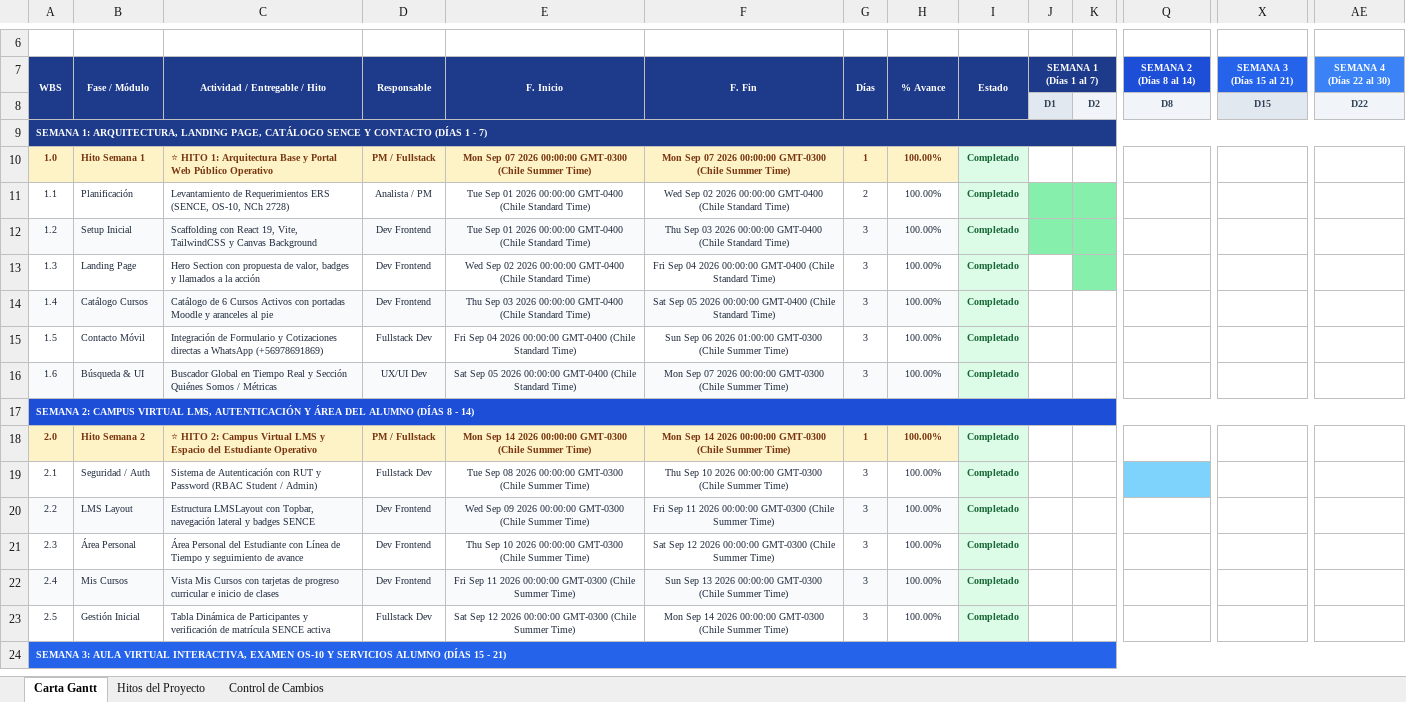
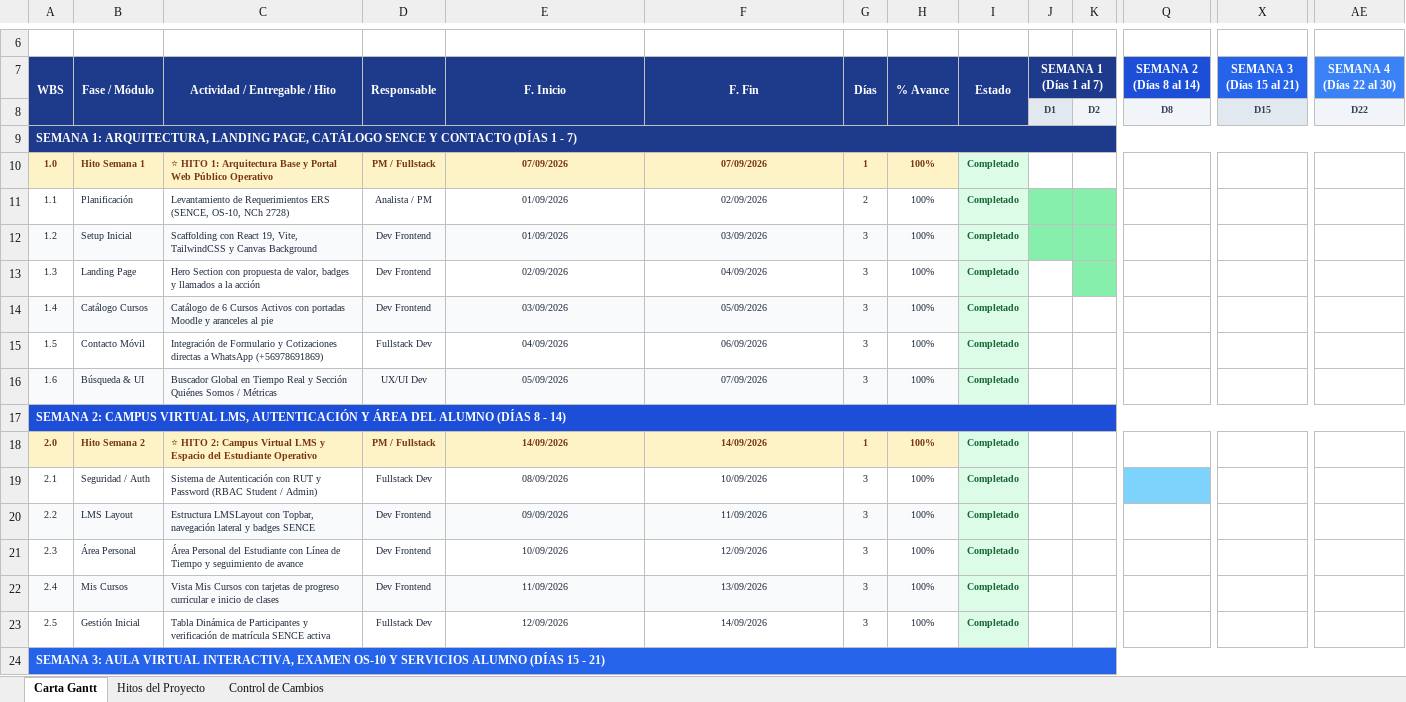
Before and after one commit to Sebastianaso/PrevySeg2026, an Excel workbook: Carta_Gantt_PrevySeg_2026.xlsx, sheet Carta Gantt, drawn as a sheet; only a part is shown, gaps mark what is left out; values as stored, in another font and other column widths than the file's, no borders; the diff covers the shown part only; the diff names each change by its address in the sheet, - before the commit and + after, or states it on an @@ line.

Commit message:
fix(gantt): corregir valores numericos de duracion en columna Dias y ancho de celda en archivo Excel Carta Gantt

```diff
--- a/Carta_Gantt_PrevySeg_2026.xlsx (sheet Carta Gantt)
+++ b/Carta_Gantt_PrevySeg_2026.xlsx (sheet Carta Gantt)
@@ A7:J7 text size: larger @@
@@ Q7 text size: larger @@
@@ X7 text size: larger @@
@@ AE7 text size: larger @@
@@ A9 text size: larger @@
-E10 (F. Inicio): Mon Sep 07 2026 00:00:00 GMT-0300 (Chile Summer Time)
+E10 (F. Inicio): 07/09/2026
-F10 (F. Fin): Mon Sep 07 2026 00:00:00 GMT-0300 (Chile Summer Time)
+F10 (F. Fin): 07/09/2026
-H10:H16 (% Avance): 100.00%
+H10:H16 (% Avance): 100%
-E11:E12 (F. Inicio): Tue Sep 01 2026 00:00:00 GMT-0400 (Chile Standard Time)
+E11:E12 (F. Inicio): 01/09/2026
-F11 (F. Fin): Wed Sep 02 2026 00:00:00 GMT-0400 (Chile Standard Time)
+F11 (F. Fin): 02/09/2026
-F12 (F. Fin): Thu Sep 03 2026 00:00:00 GMT-0400 (Chile Standard Time)
+F12 (F. Fin): 03/09/2026
-E13 (F. Inicio): Wed Sep 02 2026 00:00:00 GMT-0400 (Chile Standard Time)
+E13 (F. Inicio): 02/09/2026
-F13 (F. Fin): Fri Sep 04 2026 00:00:00 GMT-0400 (Chile Standard Time)
+F13 (F. Fin): 04/09/2026
-E14 (F. Inicio): Thu Sep 03 2026 00:00:00 GMT-0400 (Chile Standard Time)
+E14 (F. Inicio): 03/09/2026
-F14 (F. Fin): Sat Sep 05 2026 00:00:00 GMT-0400 (Chile Standard Time)
+F14 (F. Fin): 05/09/2026
-E15 (F. Inicio): Fri Sep 04 2026 00:00:00 GMT-0400 (Chile Standard Time)
+E15 (F. Inicio): 04/09/2026
-F15 (F. Fin): Sun Sep 06 2026 01:00:00 GMT-0300 (Chile Summer Time)
+F15 (F. Fin): 06/09/2026
-E16 (F. Inicio): Sat Sep 05 2026 00:00:00 GMT-0400 (Chile Standard Time)
+E16 (F. Inicio): 05/09/2026
-F16 (F. Fin): Mon Sep 07 2026 00:00:00 GMT-0300 (Chile Summer Time)
+F16 (F. Fin): 07/09/2026
@@ A17 text size: larger @@
-E18 (F. Inicio): Mon Sep 14 2026 00:00:00 GMT-0300 (Chile Summer Time)
+E18 (F. Inicio): 14/09/2026
-F18 (F. Fin): Mon Sep 14 2026 00:00:00 GMT-0300 (Chile Summer Time)
+F18 (F. Fin): 14/09/2026
-H18:H23 (% Avance): 100.00%
+H18:H23 (% Avance): 100%
-E19 (F. Inicio): Tue Sep 08 2026 00:00:00 GMT-0300 (Chile Summer Time)
+E19 (F. Inicio): 08/09/2026
-F19 (F. Fin): Thu Sep 10 2026 00:00:00 GMT-0300 (Chile Summer Time)
+F19 (F. Fin): 10/09/2026
-E20 (F. Inicio): Wed Sep 09 2026 00:00:00 GMT-0300 (Chile Summer Time)
+E20 (F. Inicio): 09/09/2026
-F20 (F. Fin): Fri Sep 11 2026 00:00:00 GMT-0300 (Chile Summer Time)
+F20 (F. Fin): 11/09/2026
-E21 (F. Inicio): Thu Sep 10 2026 00:00:00 GMT-0300 (Chile Summer Time)
+E21 (F. Inicio): 10/09/2026
-F21 (F. Fin): Sat Sep 12 2026 00:00:00 GMT-0300 (Chile Summer Time)
+F21 (F. Fin): 12/09/2026
-E22 (F. Inicio): Fri Sep 11 2026 00:00:00 GMT-0300 (Chile Summer Time)
+E22 (F. Inicio): 11/09/2026
-F22 (F. Fin): Sun Sep 13 2026 00:00:00 GMT-0300 (Chile Summer Time)
+F22 (F. Fin): 13/09/2026
-E23 (F. Inicio): Sat Sep 12 2026 00:00:00 GMT-0300 (Chile Summer Time)
+E23 (F. Inicio): 12/09/2026
-F23 (F. Fin): Mon Sep 14 2026 00:00:00 GMT-0300 (Chile Summer Time)
+F23 (F. Fin): 14/09/2026
@@ A24 text size: larger @@
```
Also changed, not shown: 1 added row, 39 edited cells and cell formats elsewhere in this sheet, sheet Control de Cambios, sheet Hitos del Proyecto, 1 other file.
